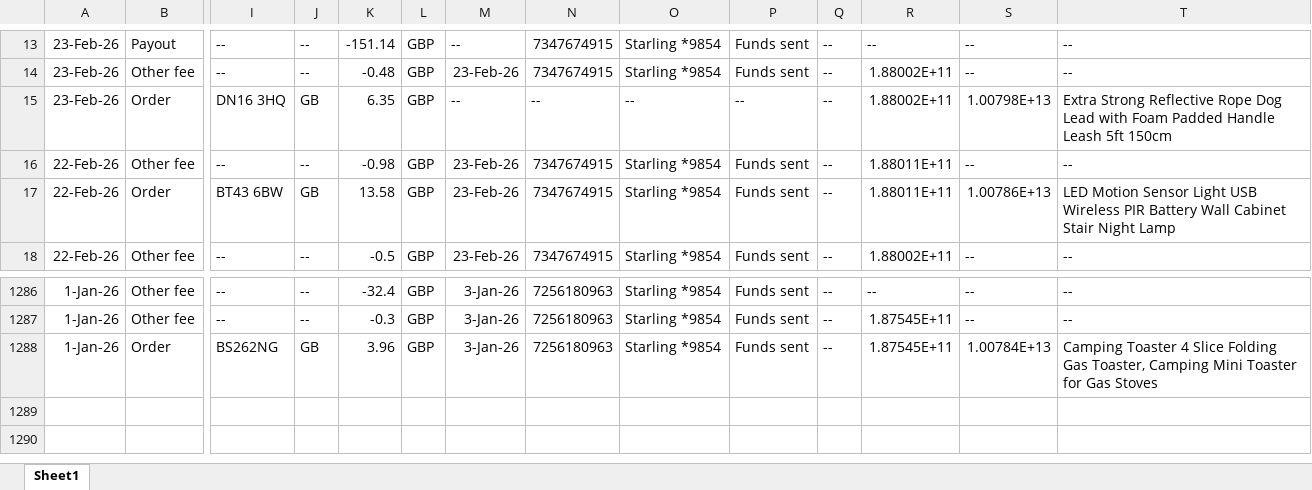
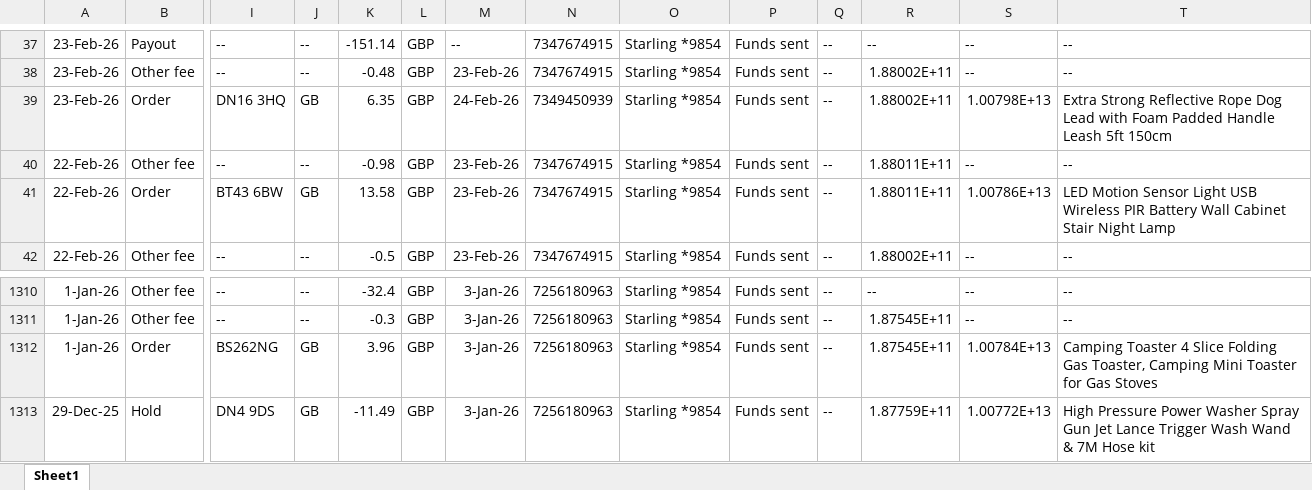
Before and after one commit to NIBH014B/BuckchiDailyReport, an Excel workbook: Raw Sales Data/Buckchi.xlsx, sheet Sheet1, drawn as a sheet; only a part is shown, gaps mark what is left out; values as stored, in another font and other column widths than the file's, no borders; addresses are those after the commit; rows hold the shown columns only; the diff covers the shown part only; the diff names each change by its address in the sheet, - before the commit and + after, or states it on an @@ line.

```diff
--- a/Raw Sales Data/Buckchi.xlsx (sheet Sheet1)
+++ b/Raw Sales Data/Buckchi.xlsx (sheet Sheet1)
-M39: --
+M39: 24-Feb-26
-N39: --
+N39: 7349450939
-O39: --
+O39: Starling *9854
-P39: --
+P39: Funds sent
+row 1313: 29-Dec-25 | Hold | DN4 9DS | GB | -11.49 | GBP | 3-Jan-26 | 7256180963 | Starling *9854 | Funds sent | -- | 1.87759E+11 | 1.00772E+13 | High Pressure Power Washer Spray Gun Jet Lance Trigger Wash Wand & 7M Hose kit
```
Also changed, not shown: 24 added rows elsewhere in this sheet, Raw Sales Data/Amazon.xlsx, Raw Sales Data/Vandey.xlsx.
